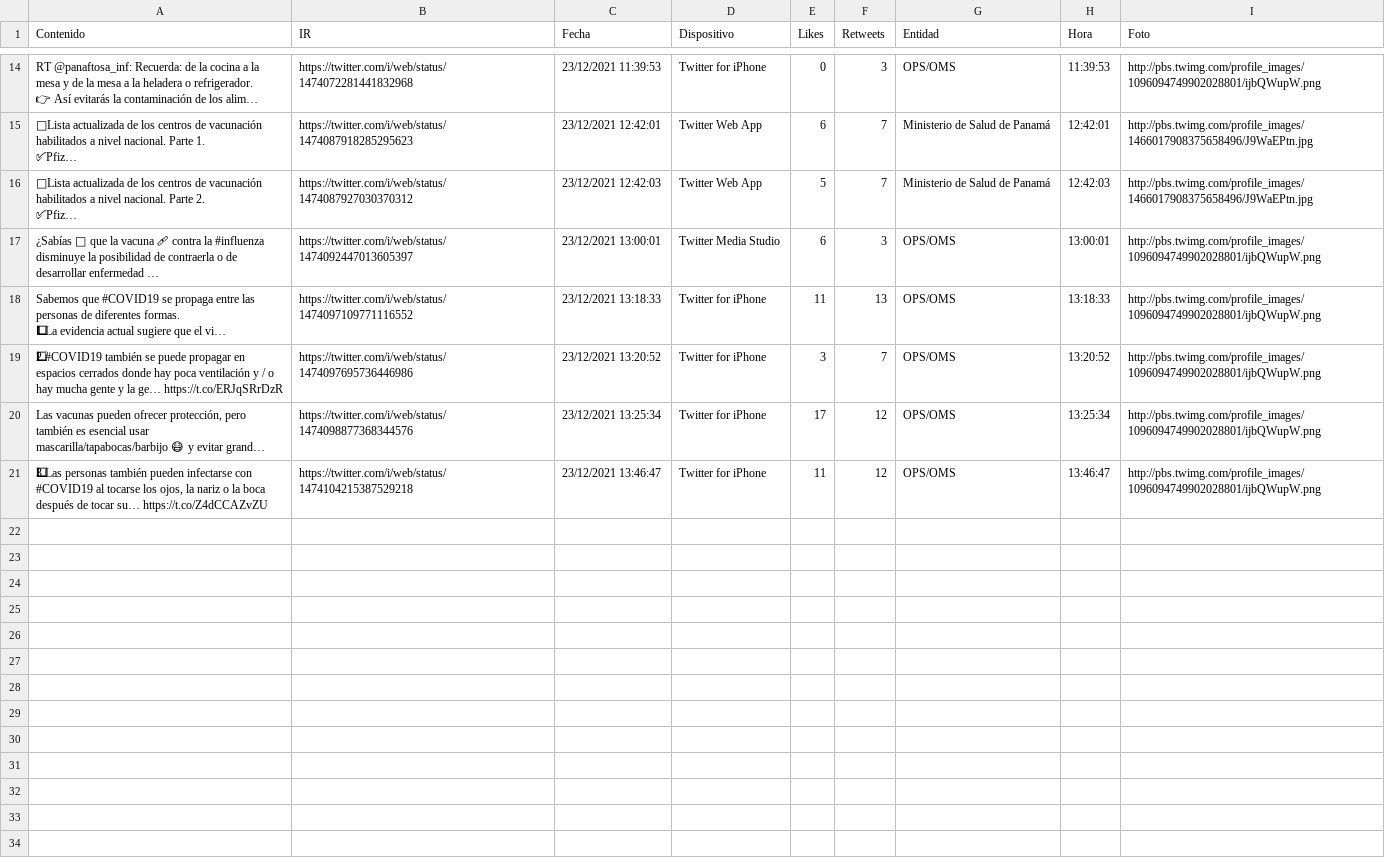
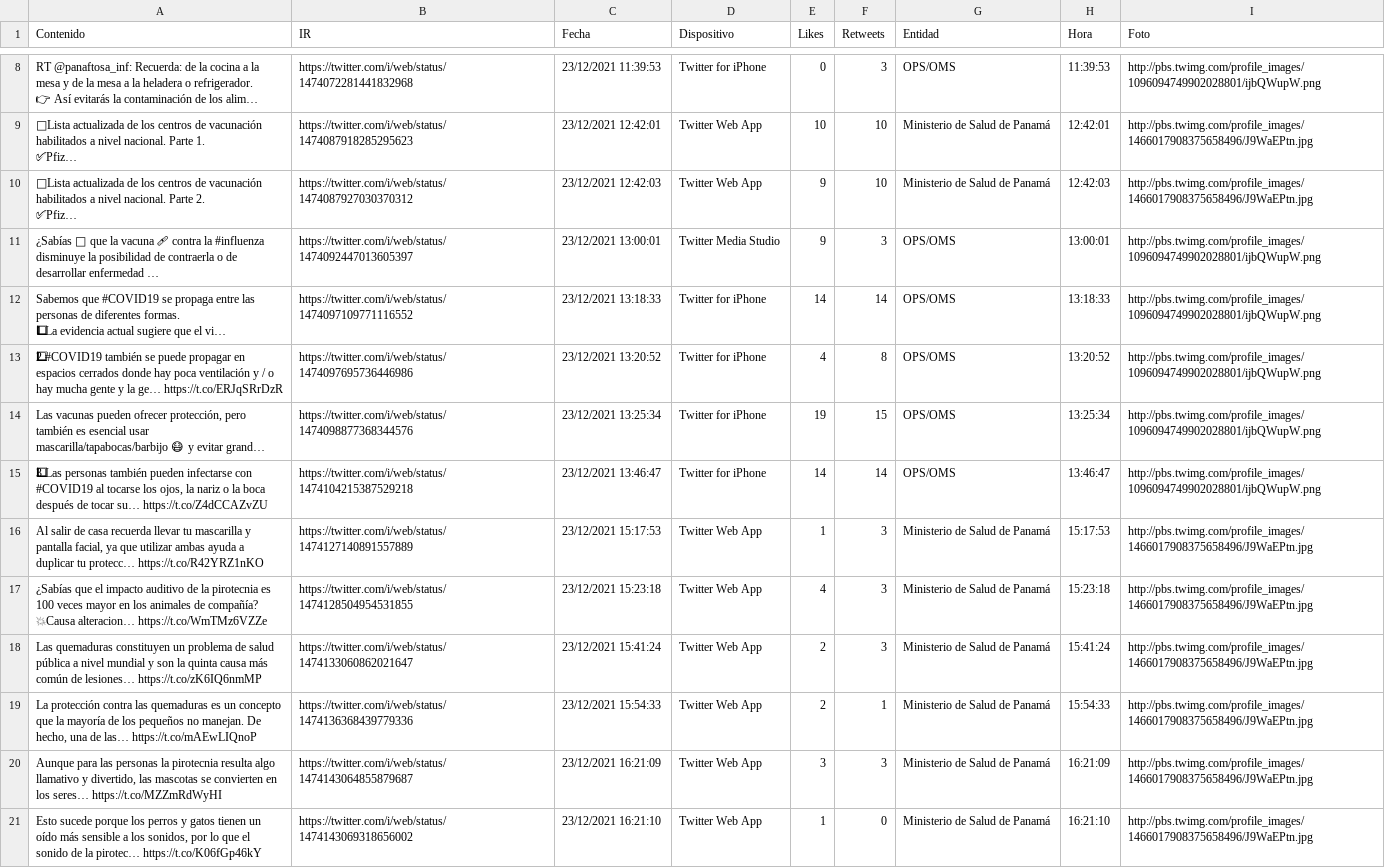
Before and after one commit to Sud-Austral/Datos_Panama, a CSV file: tweeter/tweeter.csv, drawn as a sheet; only a part is shown, gaps mark what is left out; long unchanged cells end in …; addresses are those after the commit; ↵ is a line break in a cell; the diff covers the shown part only; the diff names each change by its address in the sheet, - before the commit and + after, or states it on an @@ line.

Commit message:
Update automatico via Actualizar 12-23-2021 22-30-40

```diff
--- a/tweeter/tweeter.csv
+++ b/tweeter/tweeter.csv
-E9 (Likes): 6
+E9 (Likes): 10
-F9:F10 (Retweets): 7
+F9:F10 (Retweets): 10
-E10 (Likes): 5
+E10 (Likes): 9
-E11 (Likes): 6
+E11 (Likes): 9
-E12 (Likes): 11
+E12 (Likes): 14
-F12 (Retweets): 13
+F12 (Retweets): 14
-E13 (Likes): 3
+E13 (Likes): 4
-F13 (Retweets): 7
+F13 (Retweets): 8
-E14 (Likes): 17
+E14 (Likes): 19
-F14 (Retweets): 12
+F14 (Retweets): 15
-E15 (Likes): 11
+E15 (Likes): 14
-F15 (Retweets): 12
+F15 (Retweets): 14
+row 16: Al salir de casa recuerda llevar tu mascarilla y pantalla facial, ya que utilizar ambas ayuda a duplicar tu protecc… https://t.co/R42YRZ1nKO | https://twitter.com/i/web/status/1474127140891557889 | 23/12/2021 15:17:53 | Twitter Web App | 1 | 3 | Ministerio de Salud de Panamá | 15:17:53 | http://pbs.twimg.com/profile_images/1466017908375658496/J9WaEPtn.jpg
+row 17: ¿Sabías que el impacto auditivo de la pirotecnia es 100 veces mayor en los animales de compañía? ↵ 💥Causa alteracion… https://t.co/WmTMz6VZZe | https://twitter.com/i/web/status/1474128504954531855 | 23/12/2021 15:23:18 | Twitter Web App | 4 | 3 | Ministerio de Salud de Panamá | 15:23:18 | http://pbs.twimg.com/profile_images/1466017908375658496/J9WaEPtn.jpg
+row 18: Las quemaduras constituyen un problema de salud pública a nivel mundial y son la quinta causa más común de lesiones… https://t.co/zK6IQ6nmMP | https://twitter.com/i/web/status/1474133060862021647 | 23/12/2021 15:41:24 | Twitter Web App | 2 | 3 | Ministerio de Salud de Panamá | 15:41:24 | http://pbs.twimg.com/profile_images/1466017908375658496/J9WaEPtn.jpg
+row 19: La protección contra las quemaduras es un concepto que la mayoría de los pequeños no manejan. De hecho, una de las… https://t.co/mAEwLIQnoP | https://twitter.com/i/web/status/1474136368439779336 | 23/12/2021 15:54:33 | Twitter Web App | 2 | 1 | Ministerio de Salud de Panamá | 15:54:33 | http://pbs.twimg.com/profile_images/1466017908375658496/J9WaEPtn.jpg
+row 20: Aunque para las personas la pirotecnia resulta algo llamativo y divertido, las mascotas se convierten en los seres… https://t.co/MZZmRdWyHI | https://twitter.com/i/web/status/1474143064855879687 | 23/12/2021 16:21:09 | Twitter Web App | 3 | 3 | Ministerio de Salud de Panamá | 16:21:09 | http://pbs.twimg.com/profile_images/1466017908375658496/J9WaEPtn.jpg
+row 21: Esto sucede porque los perros y gatos tienen un oído más sensible a los sonidos, por lo que el sonido de la pirotec… https://t.co/K06fGp46kY | https://twitter.com/i/web/status/1474143069318656002 | 23/12/2021 16:21:10 | Twitter Web App | 1 | 0 | Ministerio de Salud de Panamá | 16:21:10 | http://pbs.twimg.com/profile_images/1466017908375658496/J9WaEPtn.jpg
```
Also changed, not shown: 6 removed rows and 5 edited cells elsewhere in this file.
